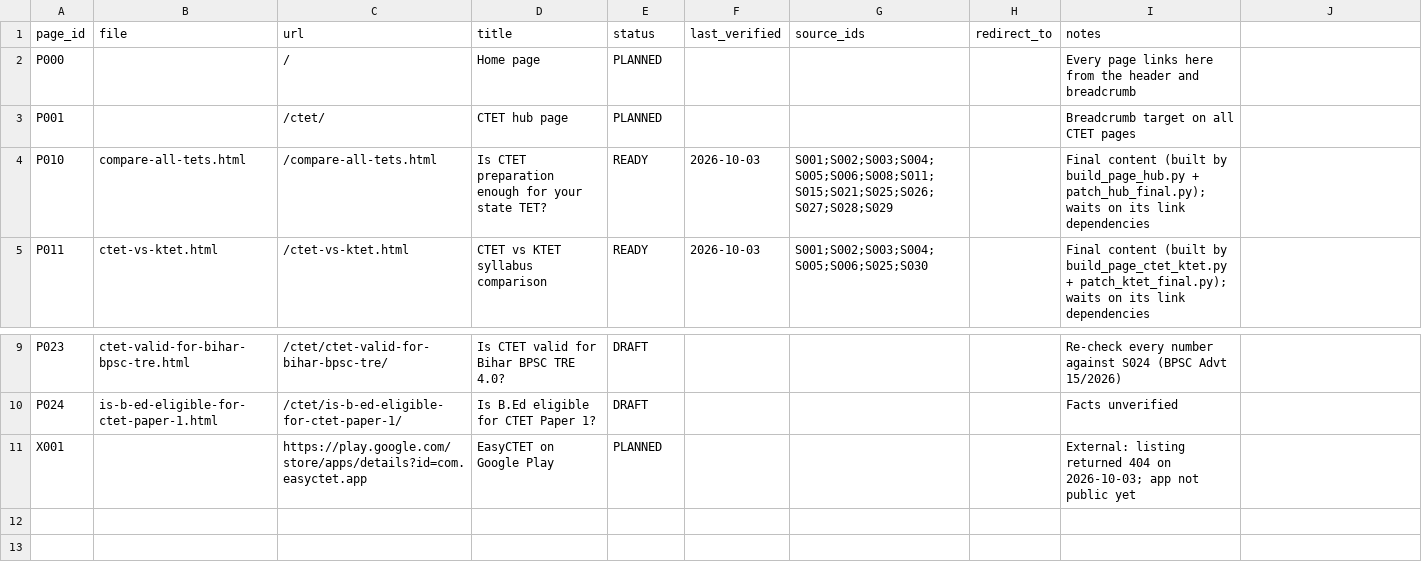
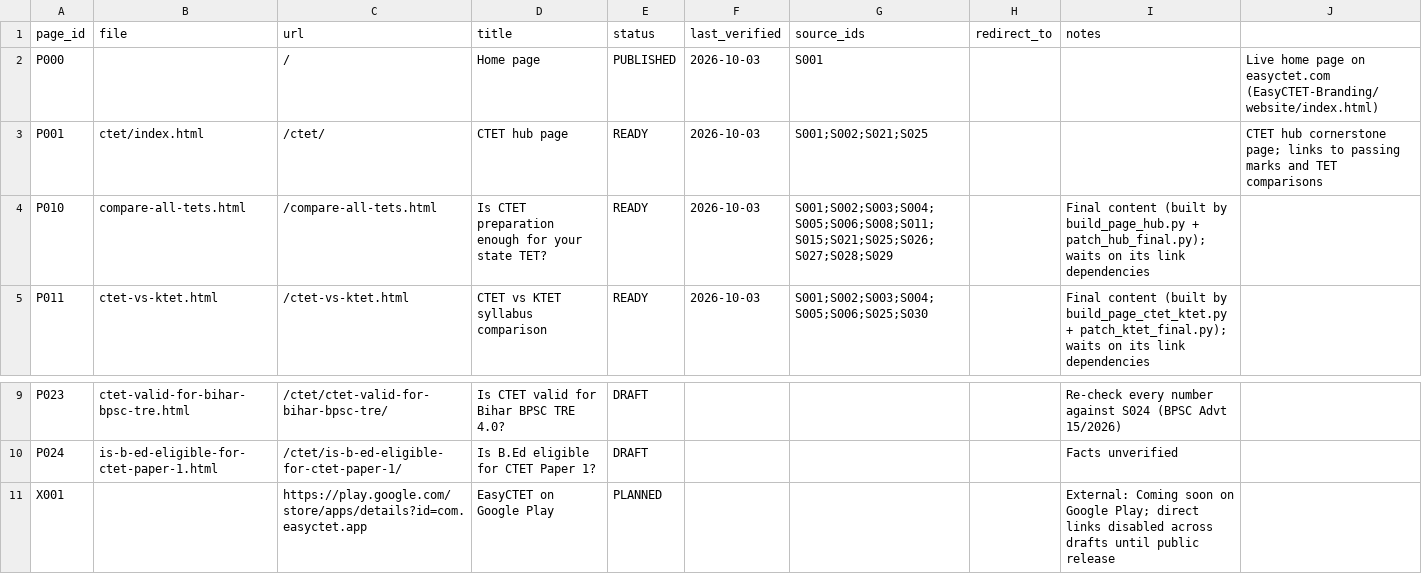
Before and after one commit to SunenaB3504/EasyCTET-Branding, a CSV file: docs/templates/pages.csv, drawn as a sheet; only a part is shown, gaps mark what is left out.

Commit message:
feat(seo): build CTET hub P001, align P000 live homepage, and set app listing to coming soon across Wave 1 cluster

```diff
--- a/docs/templates/pages.csv
+++ b/docs/templates/pages.csv
@@ -1,4 +1,4 @@
 page_id,file,url,title,status,last_verified,source_ids,redirect_to,notes
-P000,,/,Home page,PLANNED,,,,Every page links here from the header and breadcrumb
-P001,,/ctet/,CTET hub page,PLANNED,,,,Breadcrumb target on all CTET pages
+P000,,/,Home page,PUBLISHED,2026-10-03,S001,,,Live home page on easyctet.com (EasyCTET-Branding/website/index.html)
+P001,ctet/index.html,/ctet/,CTET hub page,READY,2026-10-03,S001;S002;S021;S025,,,CTET hub cornerstone page; links to passing marks and TET comparisons
 P010,compare-all-tets.html,/compare-all-tets.html,Is CTET preparation enough for your state TET?,READY,2026-10-03,S001;S002;S003;S004;S005;S006;S008;S011;S015;S021;S025;S026;S027;S028;S029,,Final content (built by build_page_hub.py + patch_hub_final.py); waits on its link dependencies
@@ -10,2 +10,2 @@ P023,ctet-valid-for-bihar-bpsc-tre.html,/ctet/ctet-valid-for-bihar-bpsc-tre/,Is
 P024,is-b-ed-eligible-for-ctet-paper-1.html,/ctet/is-b-ed-eligible-for-ctet-paper-1/,Is B.Ed eligible for CTET Paper 1?,DRAFT,,,,Facts unverified
-X001,,https://play.google.com/store/apps/details?id=com.easyctet.app,EasyCTET on Google Play,PLANNED,,,,External: listing returned 404 on 2026-10-03; app not public yet
+X001,,https://play.google.com/store/apps/details?id=com.easyctet.app,EasyCTET on Google Play,PLANNED,,,,External: Coming soon on Google Play; direct links disabled across drafts until public release
```
Also changed, not shown: docs/templates/page-dependencies.csv, 4 other files.
